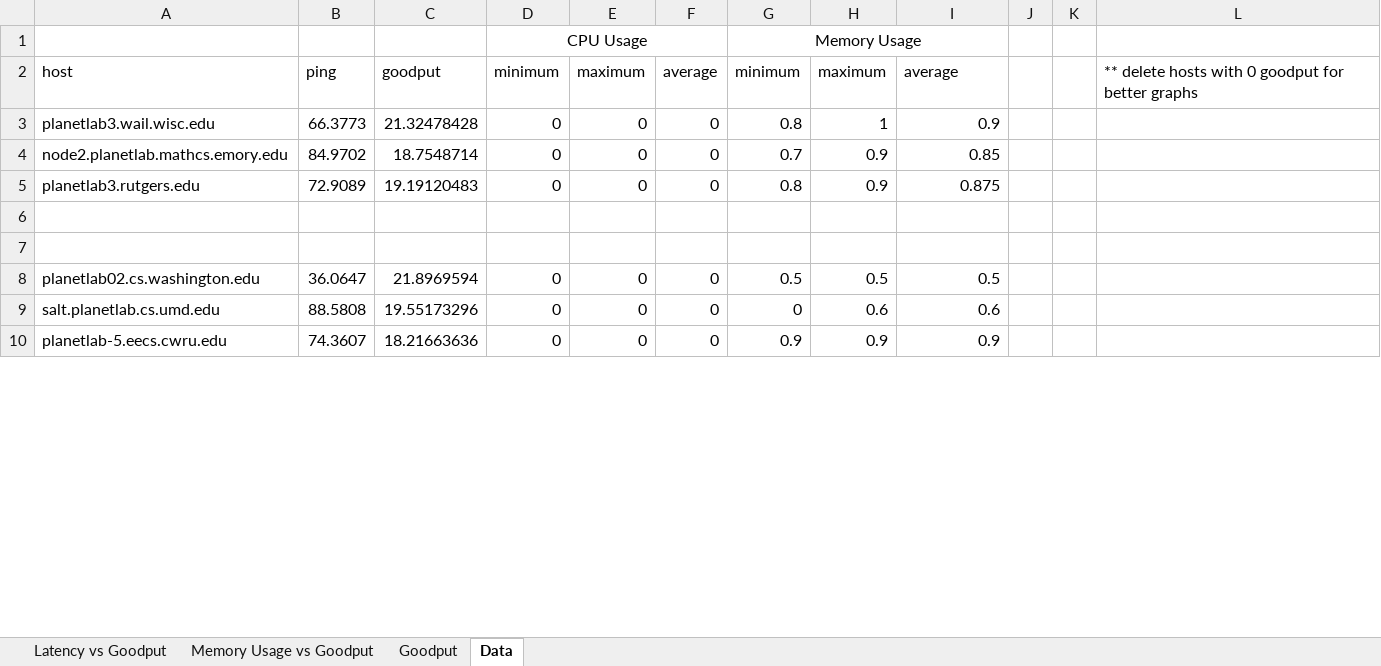
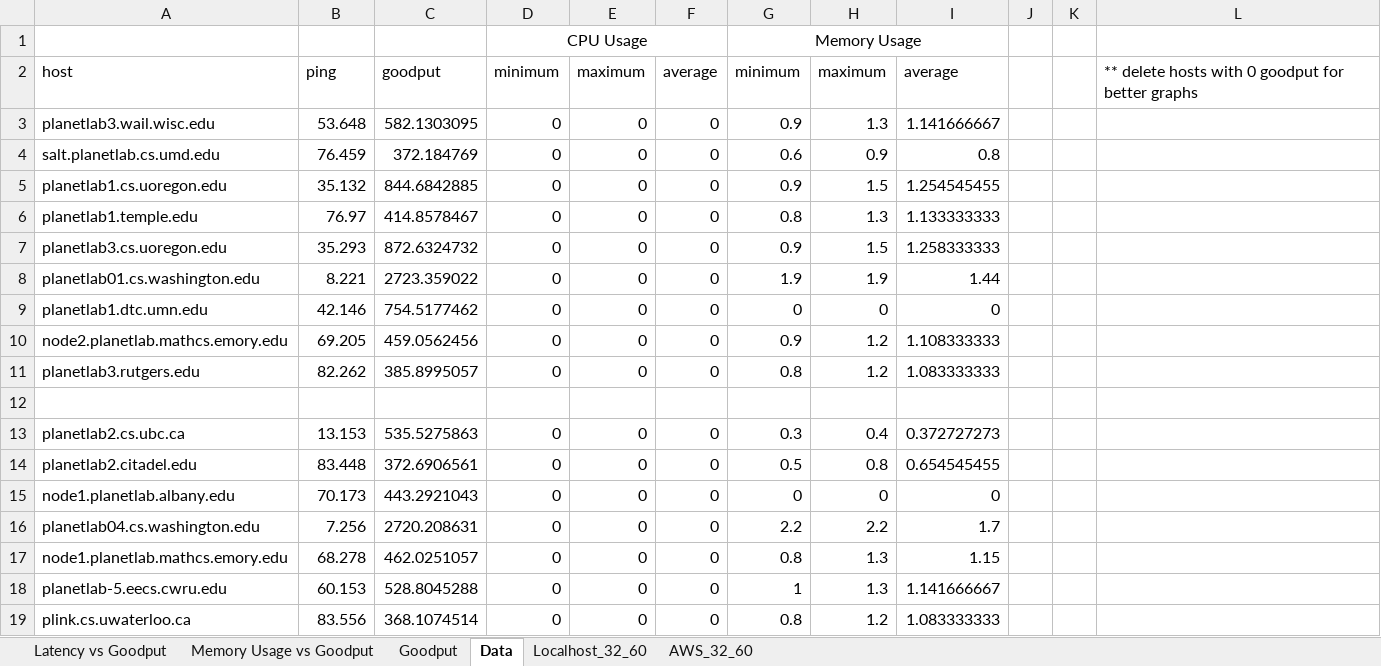
Before and after one commit to RyanLiu6/cpen431_tests, an Excel workbook: characterization/evaluation.xlsx, sheet Data, drawn as a sheet; only a part is shown; values as stored, in another font and other column widths than the file's, no borders; conditional formats not drawn; removed rows and columns are numbered as before the commit, all else as after; the diff covers the shown part only; the diff names each change by its address in the sheet, - before the commit and + after, or states it on an @@ line.

```diff
--- a/characterization/evaluation.xlsx (sheet Data)
+++ b/characterization/evaluation.xlsx (sheet Data)
+sheet tab: Localhost_32_60
+sheet tab: AWS_32_60
-B3: 66.3773
+B3: 53.648
-C3: 21.32478428
+C3: 582.1303095
-G3: 0.8
+G3: 0.9
-H3: 1
+H3: 1.3
-I3: 0.9
+I3: 1.141666667
+row 4: salt.planetlab.cs.umd.edu | 76.459 | 372.184769 | 0 | 0 | 0 | 0.6 | 0.9 | 0.8
+row 5: planetlab1.cs.uoregon.edu | 35.132 | 844.6842885 | 0 | 0 | 0 | 0.9 | 1.5 | 1.254545455
+row 6: planetlab1.temple.edu | 76.97 | 414.8578467 | 0 | 0 | 0 | 0.8 | 1.3 | 1.133333333
+row 7: planetlab3.cs.uoregon.edu | 35.293 | 872.6324732 | 0 | 0 | 0 | 0.9 | 1.5 | 1.258333333
+row 8: planetlab01.cs.washington.edu | 8.221 | 2723.359022 | 0 | 0 | 0 | 1.9 | 1.9 | 1.44
+row 9: planetlab1.dtc.umn.edu | 42.146 | 754.5177462 | 0 | 0 | 0 | 0 | 0 | 0
-B10: 84.9702
+B10: 69.205
-C10: 18.7548714
+C10: 459.0562456
-G10: 0.7
+G10: 0.9
-H10:H11: 0.9
+H10:H11: 1.2
-I10: 0.85
+I10: 1.108333333
-B11: 72.9089
+B11: 82.262
-C11: 19.19120483
+C11: 385.8995057
-I11: 0.875
+I11: 1.083333333
-row 13: (empty)
+row 13: planetlab2.cs.ubc.ca | 13.153 | 535.5275863 | 0 | 0 | 0 | 0.3 | 0.4 | 0.372727273
-row 8: planetlab02.cs.washington.edu | 36.0647 | 21.8969594 | 0 | 0 | 0 | 0.5 | 0.5 | 0.5
-row 9: salt.planetlab.cs.umd.edu | 88.5808 | 19.55173296 | 0 | 0 | 0 | 0 | 0.6 | 0.6
+row 14: planetlab2.citadel.edu | 83.448 | 372.6906561 | 0 | 0 | 0 | 0.5 | 0.8 | 0.654545455
+row 15: node1.planetlab.albany.edu | 70.173 | 443.2921043 | 0 | 0 | 0 | 0 | 0 | 0
+row 16: planetlab04.cs.washington.edu | 7.256 | 2720.208631 | 0 | 0 | 0 | 2.2 | 2.2 | 1.7
+row 17: node1.planetlab.mathcs.emory.edu | 68.278 | 462.0251057 | 0 | 0 | 0 | 0.8 | 1.3 | 1.15
-B18: 74.3607
+B18: 60.153
-C18: 18.21663636
+C18: 528.8045288
-G18: 0.9
+G18: 1
-H18: 0.9
+H18: 1.3
-I18: 0.9
+I18: 1.141666667
+row 19: plink.cs.uwaterloo.ca | 83.556 | 368.1074514 | 0 | 0 | 0 | 0.8 | 1.2 | 1.083333333
```
Also changed, not shown: 5 added rows, 14 removed rows and 49 edited cells elsewhere in this sheet, charts or pictures, 3 other files.
